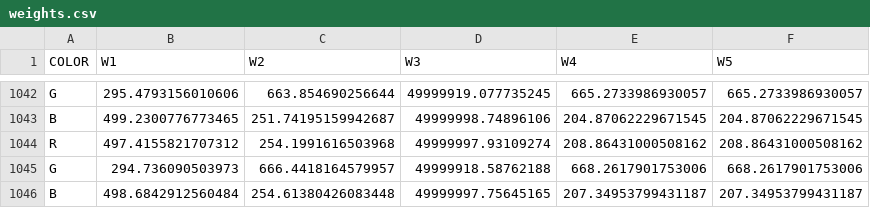
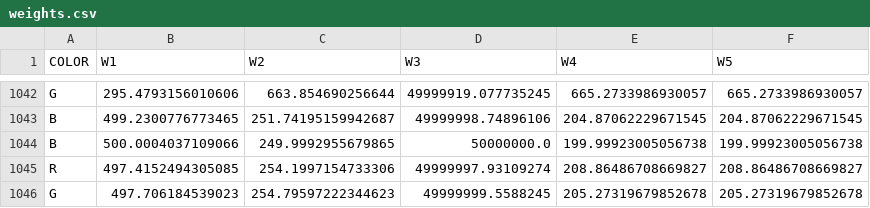
Before and after one commit to naufik/comp30024-nanang-ai, a CSV file: weights.csv, drawn as a sheet; only a part is shown, gaps mark what is left out.

```diff
--- a/weights.csv
+++ b/weights.csv
@@ -1043,4 +1043,4 @@ G,295.4793156010606,663.854690256644,49999919.077735245,665.2733986930057,665.27
 B,499.2300776773465,251.74195159942687,49999998.74896106,204.87062229671545,204.87062229671545
-R,497.4155821707312,254.1991616503968,49999997.93109274,208.86431000508162,208.86431000508162
-G,294.736090503973,666.4418164579957,49999918.58762188,668.2617901753006,668.2617901753006
-B,498.6842912560484,254.61380426083448,49999997.75645165,207.34953799431187,207.34953799431187
+B,500.0004037109066,249.9992955679865,50000000.0,199.99923005056738,199.99923005056738
+R,497.4152494305085,254.1997154733306,49999997.93109274,208.86486708669827,208.86486708669827
+G,497.706184539023,254.79597222344623,49999999.5588245,205.27319679852678,205.27319679852678
```
Also changed, not shown: 4 other files.
